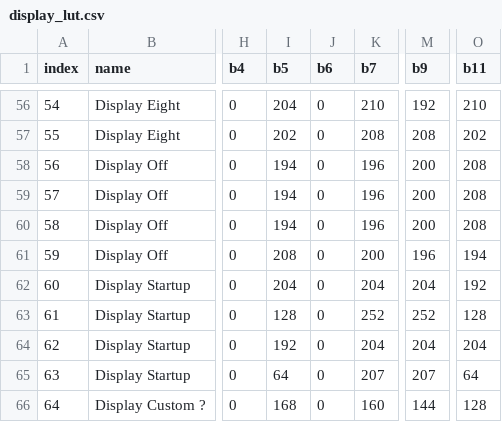
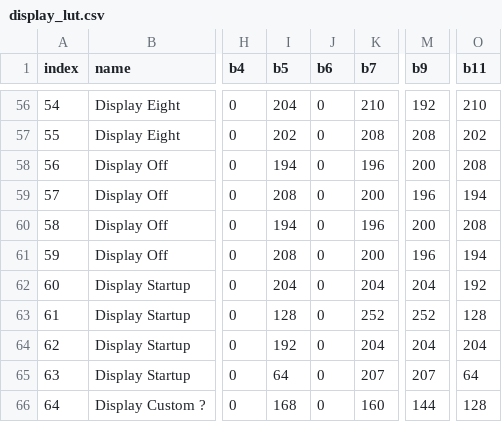
Before and after one commit to vedderb/vesc_pkg, a CSV file: blacktip_dpv/assets/display_lut.csv, drawn as a sheet; only a part is shown, gaps mark what is left out; the diff covers the shown part only; the diff names each change by its address in the sheet, - before the commit and + after, or states it on an @@ line.

```diff
--- a/blacktip_dpv/assets/display_lut.csv
+++ b/blacktip_dpv/assets/display_lut.csv
-I59 (b5): 194
+I59 (b5): 208
-K59 (b7): 196
+K59 (b7): 200
-M59 (b9): 200
+M59 (b9): 196
-O59 (b11): 208
+O59 (b11): 194
```
Also changed, not shown: 32 edited cells elsewhere in this file, 4 other files.
